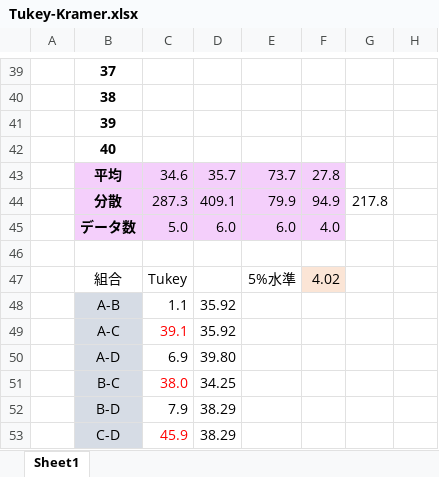
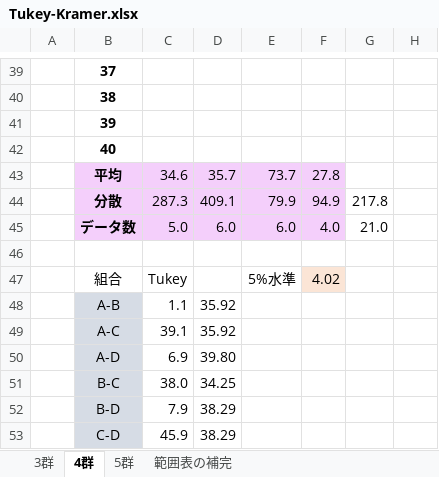
Before and after one commit to tarumi283/tarumi, an Excel workbook: Tukey-Kramer.xlsx, sheet 4群, drawn as a sheet; only a part is shown, gaps mark what is left out; values as stored, in another font and other column widths than the file's, no borders; charts and pictures not drawn; the diff names each change by its address in the sheet, - before the commit and + after, or states it on an @@ line.

```diff
--- a/Tukey-Kramer.xlsx (sheet 4群)
+++ b/Tukey-Kramer.xlsx (sheet 4群)
-sheet tab: Sheet1
+sheet tab: 4群
+sheet tab: 3群
+sheet tab: 5群
+sheet tab: 範囲表の補完
-G45: (empty)
+G45: 21.0
-C49 text colour: #FF0000
+C49 text colour: black
-C51 text colour: #FF0000
+C51 text colour: black
-C53 text colour: #FF0000
+C53 text colour: black
```
Also changed, not shown: charts or pictures.
